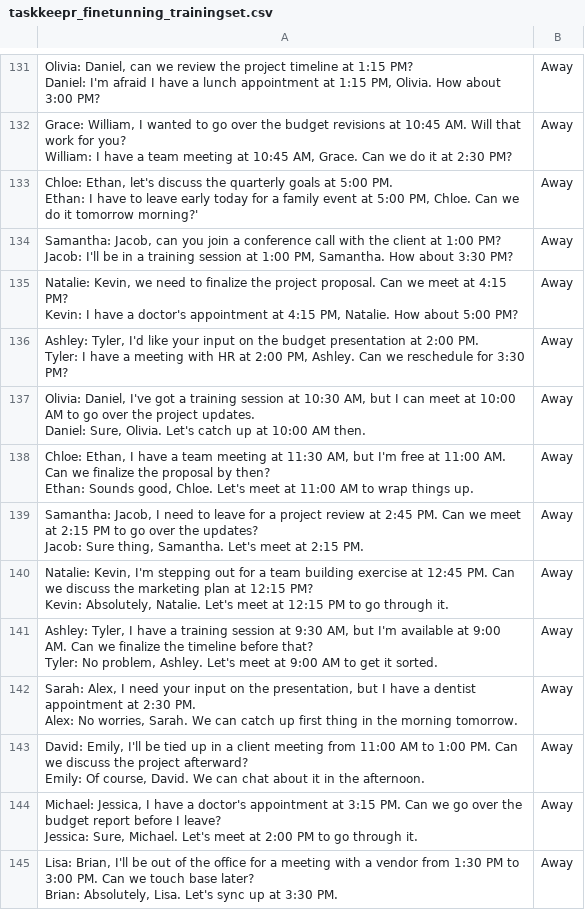
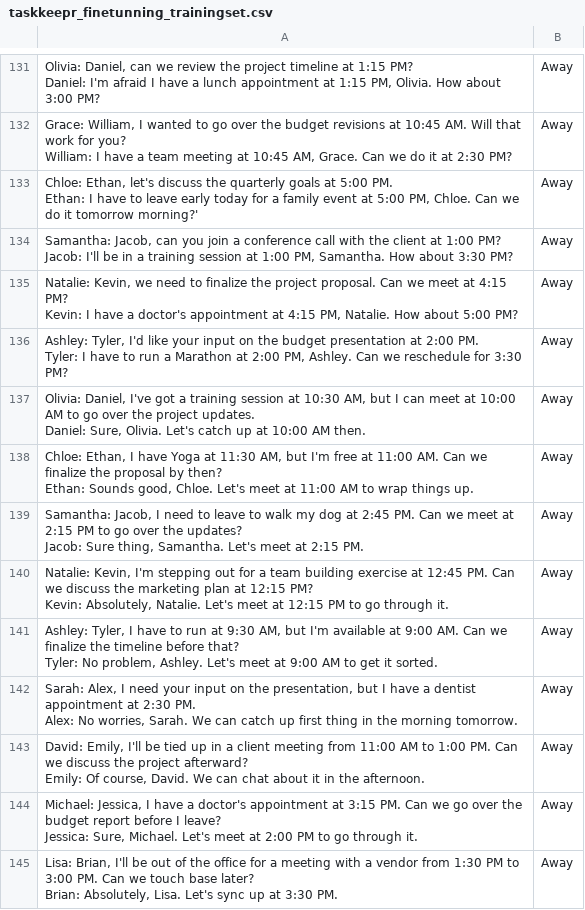
Before and after one commit to Matheus-Du/TaskKeepr, a CSV file: cohere_api/taskkeepr_finetunning_trainingset.csv, drawn as a sheet; only a part is shown, gaps mark what is left out; the diff covers the shown part only.

```diff
--- a/cohere_api/taskkeepr_finetunning_trainingset.csv
+++ b/cohere_api/taskkeepr_finetunning_trainingset.csv
@@ -495,3 +494,3 @@ Jacob: I'll be in a training session at 1:00 PM, Samantha. How about 3:30 PM?",A
 Kevin: I have a doctor's appointment at 4:15 PM, Natalie. How about 5:00 PM?",Away
-"Ashley: Tyler, I'd like your input on the budget presentation at 2:00 PM.
-Tyler: I have a meeting with HR at 2:00 PM, Ashley. Can we reschedule for 3:30 PM?",Away
+"Ashley: Tyler, I'd like your input on the budget presentation at 2:00 PM.
+Tyler: I have to run a Marathon at 2:00 PM, Ashley. Can we reschedule for 3:30 PM?",Away
@@ -501,7 +499,7 @@ Daniel: Sure, Olivia. Let's catch up at 10:00 AM then.",Away
-"Chloe: Ethan, I have a team meeting at 11:30 AM, but I'm free at 11:00 AM. Can we finalize the proposal by then?
-
-Ethan: Sounds good, Chloe. Let's meet at 11:00 AM to wrap things up.",Away
-"Samantha: Jacob, I need to leave for a project review at 2:45 PM. Can we meet at 2:15 PM to go over the updates?
-
-Jacob: Sure thing, Samantha. Let's meet at 2:15 PM.",Away
+"Chloe: Ethan, I have Yoga at 11:30 AM, but I'm free at 11:00 AM. Can we finalize the proposal by then?
+
+Ethan: Sounds good, Chloe. Let's meet at 11:00 AM to wrap things up.",Away
+"Samantha: Jacob, I need to leave to walk my dog at 2:45 PM. Can we meet at 2:15 PM to go over the updates?
+
+Jacob: Sure thing, Samantha. Let's meet at 2:15 PM.",Away
 "Natalie: Kevin, I'm stepping out for a team building exercise at 12:45 PM. Can we discuss the marketing plan at 12:15 PM?
@@ -509,5 +507,5 @@ Jacob: Sure thing, Samantha. Let's meet at 2:15 PM.",Away
 Kevin: Absolutely, Natalie. Let's meet at 12:15 PM to go through it.",Away
-"Ashley: Tyler, I have a training session at 9:30 AM, but I'm available at 9:00 AM. Can we finalize the timeline before that?
-
-Tyler: No problem, Ashley. Let's meet at 9:00 AM to get it sorted.",Away
+"Ashley: Tyler, I have to run at 9:30 AM, but I'm available at 9:00 AM. Can we finalize the timeline before that?
+
+Tyler: No problem, Ashley. Let's meet at 9:00 AM to get it sorted.",Away
 "Sarah: Alex, I need your input on the presentation, but I have a dentist appointment at 2:30 PM.
```
Also changed, not shown: 27 edited cells elsewhere in this file, cohere_api/taskkeepr_finetunning_testset.csv, 1 other file.
